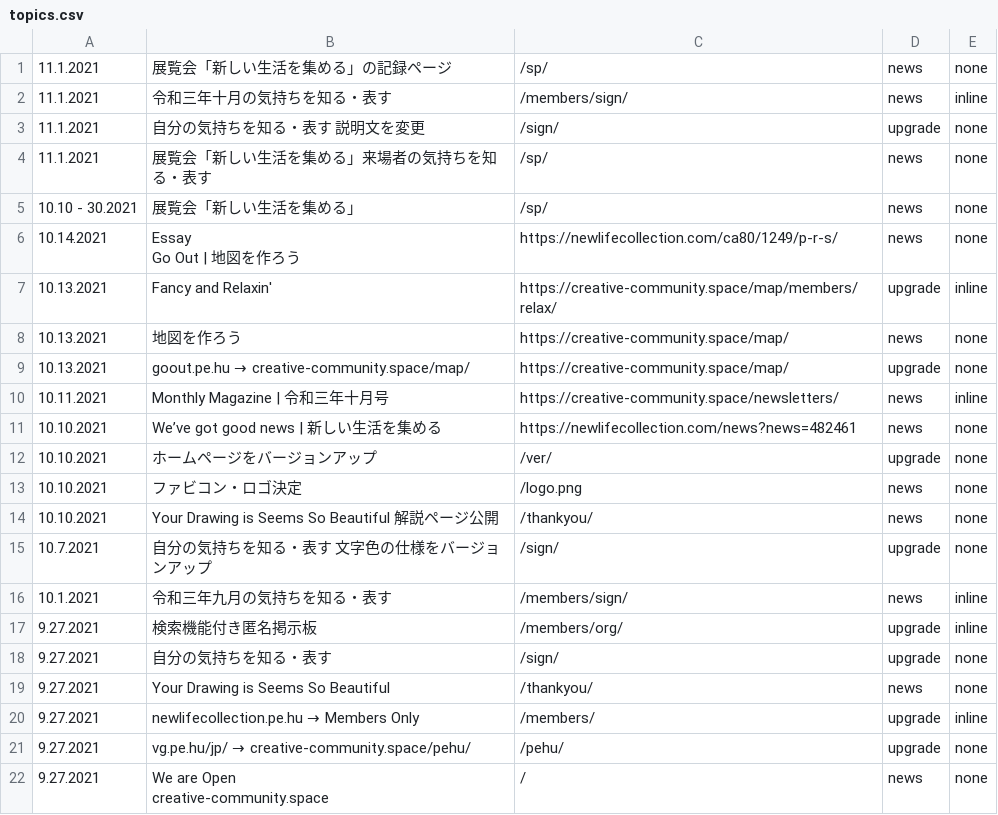
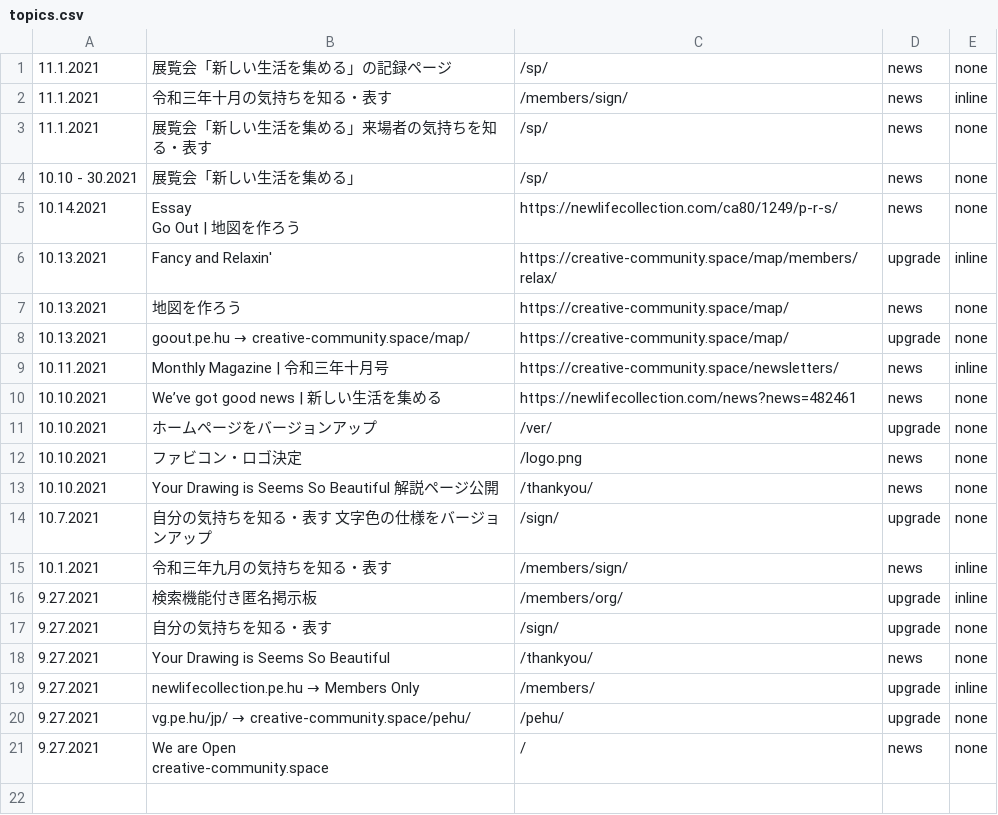
Before and after one commit to creative-community-pehu/index, a CSV file: ver/topics.csv, drawn as a sheet; the diff names each change by its address in the sheet, - before the commit and + after, or states it on an @@ line.

Commit message:
Update topics.csv

```diff
--- a/ver/topics.csv
+++ b/ver/topics.csv
-row 3: 11.1.2021 | 自分の気持ちを知る・表す 説明文を変更 | /sign/ | upgrade | none
```
